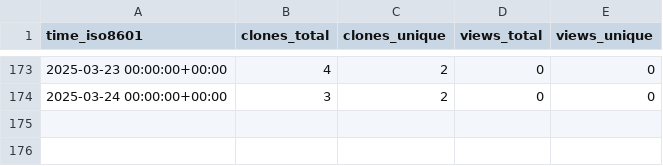
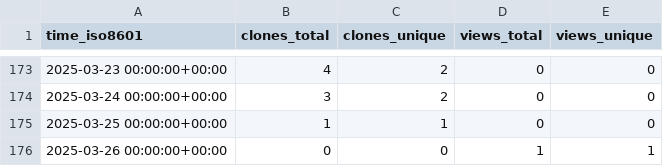
Before and after one commit to ulfsri/firepydaq, a CSV file: ulfsri/firepydaq/ghrs-data/views_clones_aggregate.csv, drawn as a sheet; only a part is shown, gaps mark what is left out; the diff names each change by its address in the sheet, - before the commit and + after, or states it on an @@ line.

```diff
--- a/ulfsri/firepydaq/ghrs-data/views_clones_aggregate.csv
+++ b/ulfsri/firepydaq/ghrs-data/views_clones_aggregate.csv
+row 175: 2025-03-25 00:00:00+00:00 | 1 | 1 | 0 | 0
+row 176: 2025-03-26 00:00:00+00:00 | 0 | 0 | 1 | 1
```
Also changed, not shown: 1 other file.
